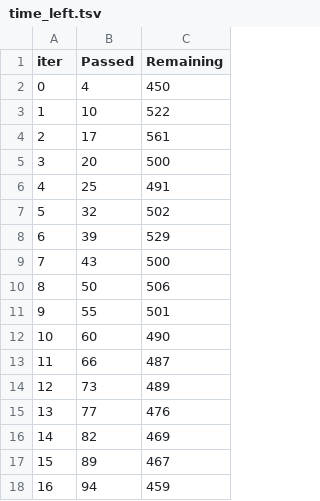
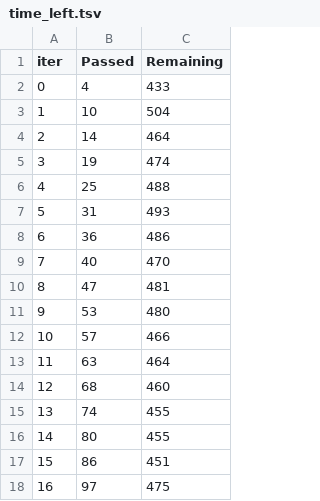
Before and after one commit to li147852xu/tabular-agent, a TSV file: catboost_info/time_left.tsv, drawn as a sheet; only a part is shown; the diff covers the shown part only.

```diff
--- a/catboost_info/time_left.tsv
+++ b/catboost_info/time_left.tsv
@@ -1,18 +1,18 @@
 iter	Passed	Remaining
-0	4	450
-1	10	522
-2	17	561
-3	20	500
-4	25	491
-5	32	502
-6	39	529
-7	43	500
-8	50	506
-9	55	501
-10	60	490
-11	66	487
-12	73	489
-13	77	476
-14	82	469
-15	89	467
-16	94	459
+0	4	433
+1	10	504
+2	14	464
+3	19	474
+4	25	488
+5	31	493
+6	36	486
+7	40	470
+8	47	481
+9	53	480
+10	57	466
+11	63	464
+12	68	460
+13	74	455
+14	80	455
+15	86	451
+16	97	475
```
Also changed, not shown: 163 edited cells elsewhere in this file, 23 other files.
